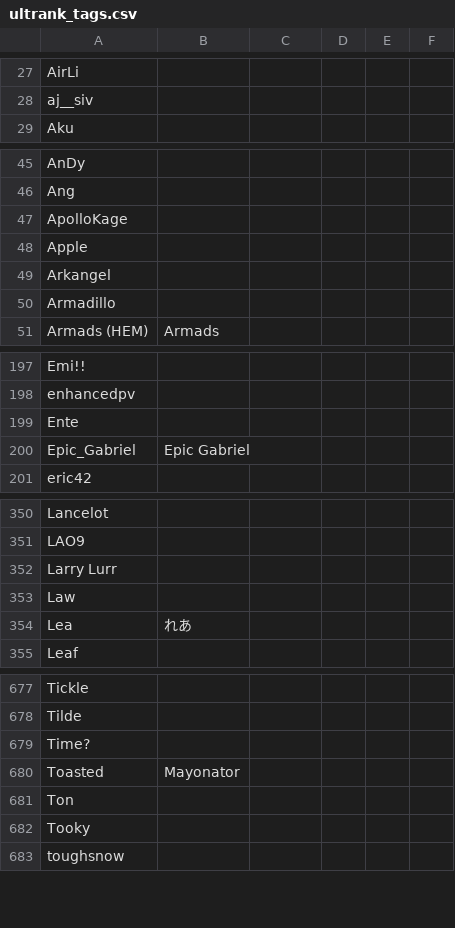
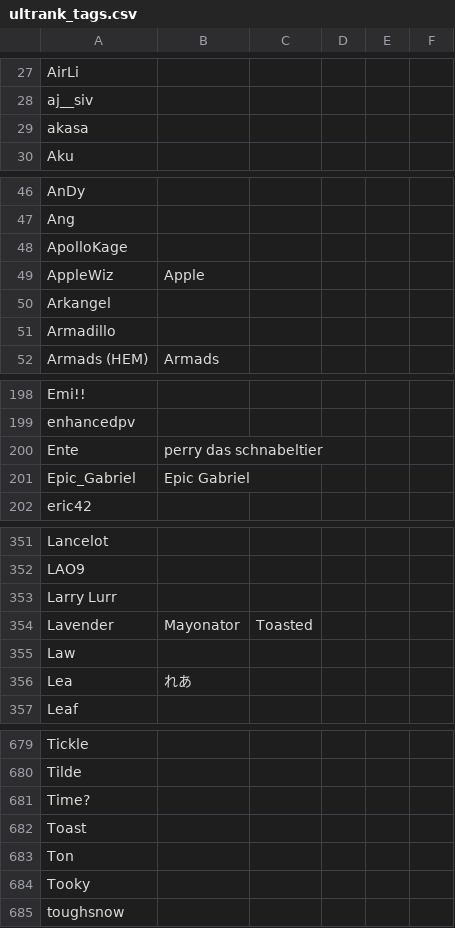
Before and after one commit to kenniky/ultrank-scoring, a CSV file: ultrank_tags.csv, drawn as a sheet; only a part is shown, gaps mark what is left out.

```diff
--- a/ultrank_tags.csv
+++ b/ultrank_tags.csv
@@ -28,2 +28,3 @@ AirLi,,,,,
 aj__siv,,,,,
+akasa,,,,,
 Aku,,,,,
@@ -47,3 +48,3 @@ Ang,,,,,
 ApolloKage,,,,,
-Apple,,,,,
+AppleWiz,Apple,,,,
 Arkangel,,,,,
@@ -198,3 +199,3 @@ Emi!!,,,,,
 enhancedpv,,,,,
-Ente,,,,,
+Ente,perry das schnabeltier,,,,
 Epic_Gabriel,Epic Gabriel,,,,
@@ -352,2 +353,3 @@ LAO9,,,,,
 Larry Lurr,,,,,
+Lavender,Mayonator,Toasted,,,
 Law,,,,,
@@ -679,3 +681,3 @@ Tilde,,,,,
 Time?,,,,,
-Toasted,Mayonator,,,,
+Toast,,,,,
 Ton,,,,,
```
Also changed, not shown: ultrank_players.csv.
